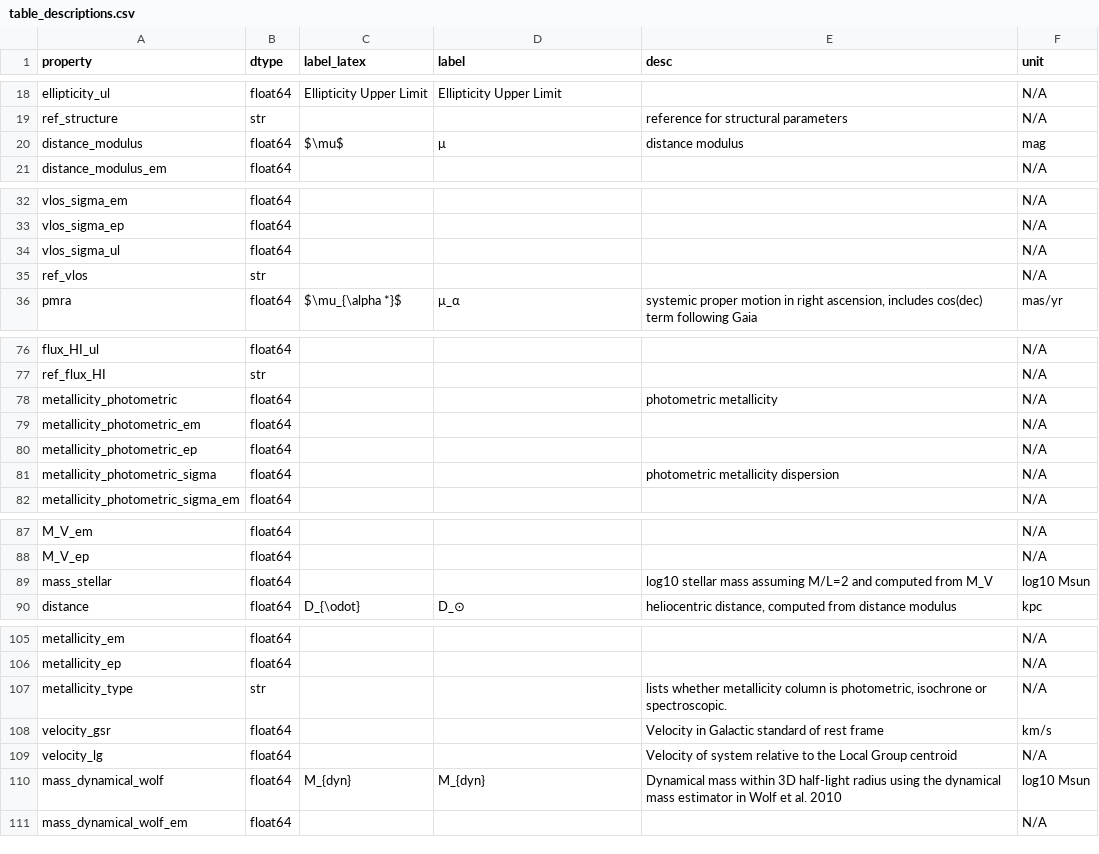
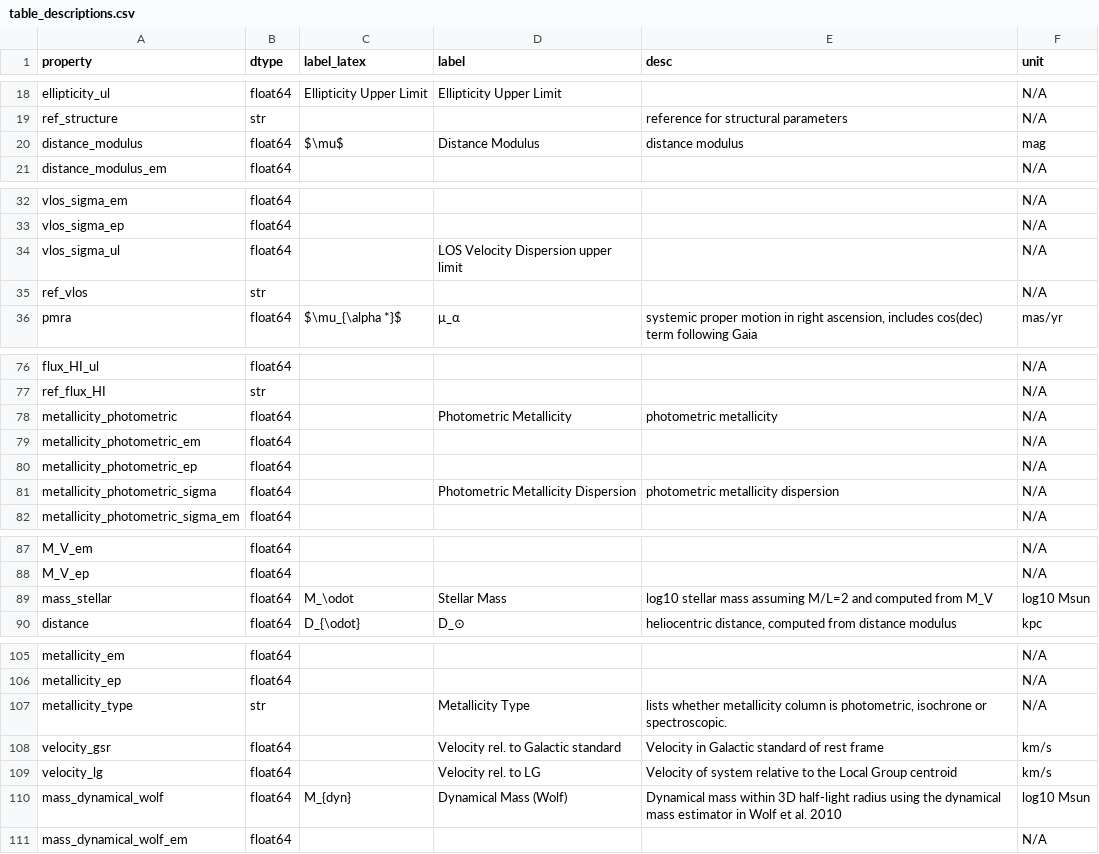
Before and after one commit to kgozman6159/lvd-interactive, a CSV file: table_descriptions.csv, drawn as a sheet; only a part is shown, gaps mark what is left out; the diff covers the shown part only.

Commit message:
error bars ~working, update table units, labels
weird things going on with the legend (legend changing depending on which error bars I try to select)

```diff
--- a/table_descriptions.csv
+++ b/table_descriptions.csv
@@ -19,3 +19,3 @@ ellipticity_ul,float64,Ellipticity Upper Limit,Ellipticity Upper Limit,,N/A
 ref_structure,str,,,reference for structural parameters,N/A
-distance_modulus,float64,$\mu$,μ,distance modulus,mag
+distance_modulus,float64,$\mu$,Distance Modulus,distance modulus,mag
 distance_modulus_em,float64,,,,N/A
@@ -33,3 +33,3 @@ vlos_sigma_em,float64,,,,N/A
 vlos_sigma_ep,float64,,,,N/A
-vlos_sigma_ul,float64,,,,N/A
+vlos_sigma_ul,float64,,LOS Velocity Dispersion upper limit,,N/A
 ref_vlos,str,,,,N/A
@@ -77,6 +77,6 @@ flux_HI_ul,float64,,,,N/A
 ref_flux_HI,str,,,,N/A
-metallicity_photometric,float64,,,photometric metallicity,N/A
+metallicity_photometric,float64,,Photometric Metallicity,photometric metallicity,N/A
 metallicity_photometric_em,float64,,,,N/A
 metallicity_photometric_ep,float64,,,,N/A
-metallicity_photometric_sigma,float64,,,photometric metallicity dispersion,N/A
+metallicity_photometric_sigma,float64,,Photometric Metallicity Dispersion,photometric metallicity dispersion,N/A
 metallicity_photometric_sigma_em,float64,,,,N/A
@@ -88,3 +88,3 @@ M_V_em,float64,,,,N/A
 M_V_ep,float64,,,,N/A
-mass_stellar,float64,,,log10 stellar mass assuming M/L=2 and computed from M_V,log10 Msun
+mass_stellar,float64,M_\odot,Stellar Mass,log10 stellar mass assuming M/L=2 and computed from M_V,log10 Msun
 distance,float64,D_{\odot},D_⊙,"heliocentric distance, computed from distance modulus",kpc
@@ -106,6 +106,6 @@ metallicity_em,float64,,,,N/A
 metallicity_ep,float64,,,,N/A
-metallicity_type,str,,,"lists whether metallicity column is photometric, isochrone or spectroscopic.",N/A
-velocity_gsr,float64,,,Velocity in Galactic standard of rest frame,km/s
-velocity_lg,float64,,,Velocity of system relative to the Local Group centroid,N/A
-mass_dynamical_wolf,float64,M_{dyn},M_{dyn},Dynamical mass within 3D half-light radius using the dynamical mass estimator in Wolf et al. 2010,log10 Msun
+metallicity_type,str,,Metallicity Type,"lists whether metallicity column is photometric, isochrone or spectroscopic.",N/A
+velocity_gsr,float64,,Velocity rel. to Galactic standard,Velocity in Galactic standard of rest frame,km/s
+velocity_lg,float64,,Velocity rel. to LG,Velocity of system relative to the Local Group centroid,km/s
+mass_dynamical_wolf,float64,M_{dyn},Dynamical Mass (Wolf),Dynamical mass within 3D half-light radius using the dynamical mass estimator in Wolf et al. 2010,log10 Msun
 mass_dynamical_wolf_em,float64,,,,N/A
```
Also changed, not shown: 1 edited cell elsewhere in this file, 1 other file.
